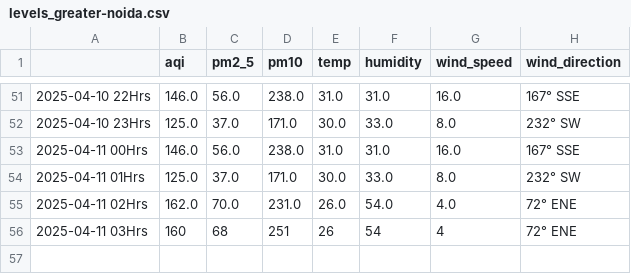
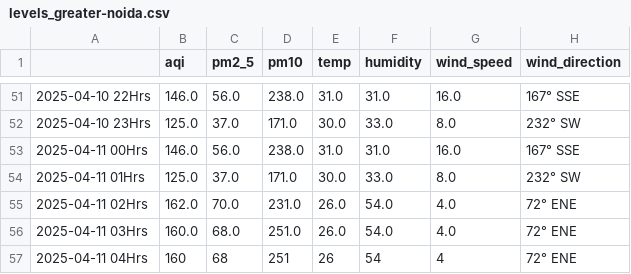
Before and after one commit to Prashant-Sharma-2056/Pollution-Tracker, a CSV file: levels_greater-noida.csv, drawn as a sheet; only a part is shown, gaps mark what is left out.

```diff
--- a/levels_greater-noida.csv
+++ b/levels_greater-noida.csv
@@ -55,2 +55,3 @@
 2025-04-11 02Hrs,162.0,70.0,231.0,26.0,54.0,4.0,72° ENE
-2025-04-11 03Hrs,160,68,251,26,54,4,72° ENE
+2025-04-11 03Hrs,160.0,68.0,251.0,26.0,54.0,4.0,72° ENE
+2025-04-11 04Hrs,160,68,251,26,54,4,72° ENE
```
Also changed, not shown: levels_ghaziabad.csv, levels_hyderabad.csv, 4 other files.
